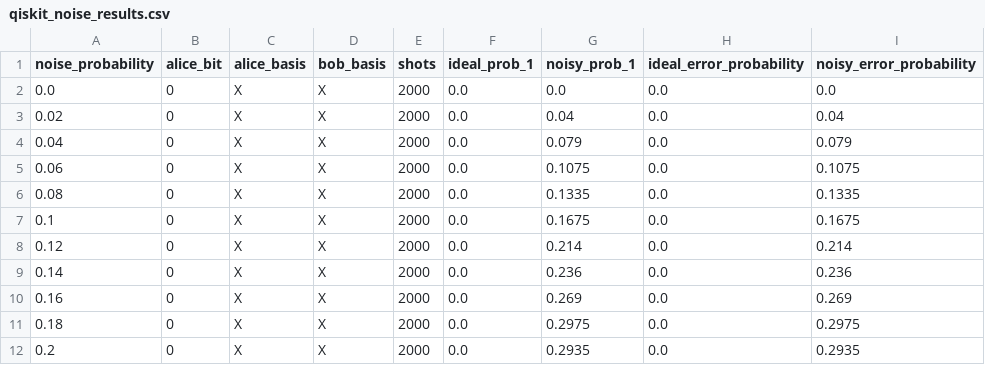
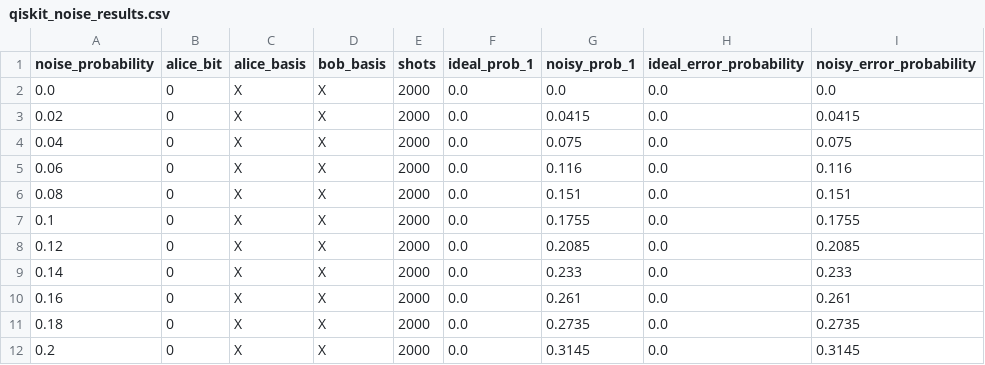
Before and after one commit to Shivansh0x/quantum-safe-communication-explorer, a CSV file: results/qiskit_noise_results.csv, drawn as a sheet.

```diff
--- a/results/qiskit_noise_results.csv
+++ b/results/qiskit_noise_results.csv
@@ -2,11 +2,11 @@ noise_probability,alice_bit,alice_basis,bob_basis,shots,ideal_prob_1,noisy_prob_
 0.0,0,X,X,2000,0.0,0.0,0.0,0.0
-0.02,0,X,X,2000,0.0,0.04,0.0,0.04
-0.04,0,X,X,2000,0.0,0.079,0.0,0.079
-0.06,0,X,X,2000,0.0,0.1075,0.0,0.1075
-0.08,0,X,X,2000,0.0,0.1335,0.0,0.1335
-0.1,0,X,X,2000,0.0,0.1675,0.0,0.1675
-0.12,0,X,X,2000,0.0,0.214,0.0,0.214
-0.14,0,X,X,2000,0.0,0.236,0.0,0.236
-0.16,0,X,X,2000,0.0,0.269,0.0,0.269
-0.18,0,X,X,2000,0.0,0.2975,0.0,0.2975
-0.2,0,X,X,2000,0.0,0.2935,0.0,0.2935
+0.02,0,X,X,2000,0.0,0.0415,0.0,0.0415
+0.04,0,X,X,2000,0.0,0.075,0.0,0.075
+0.06,0,X,X,2000,0.0,0.116,0.0,0.116
+0.08,0,X,X,2000,0.0,0.151,0.0,0.151
+0.1,0,X,X,2000,0.0,0.1755,0.0,0.1755
+0.12,0,X,X,2000,0.0,0.2085,0.0,0.2085
+0.14,0,X,X,2000,0.0,0.233,0.0,0.233
+0.16,0,X,X,2000,0.0,0.261,0.0,0.261
+0.18,0,X,X,2000,0.0,0.2735,0.0,0.2735
+0.2,0,X,X,2000,0.0,0.3145,0.0,0.3145
```
Also changed, not shown: results/channel_noise_experiment_results.csv, results/eve_noise_comparison_results.csv, 14 other files.
